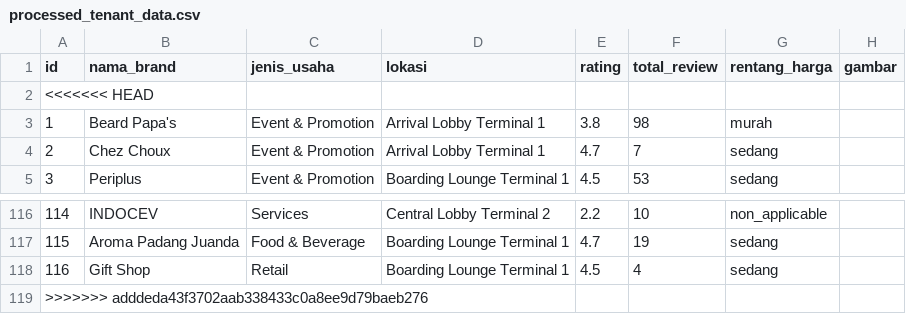
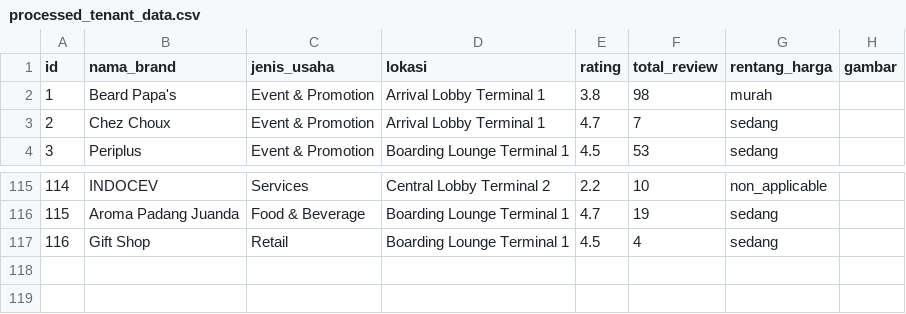
Before and after one commit to GhandiZero0X/sistem-rekomendasi-tenant, a CSV file: data/processed_tenant_data.csv, drawn as a sheet; only a part is shown, gaps mark what is left out.

Commit message:
[+] Update Dataset

```diff
--- a/data/processed_tenant_data.csv
+++ b/data/processed_tenant_data.csv
@@ -1,3 +1,2 @@
 id,nama_brand,jenis_usaha,lokasi,rating,total_review,rentang_harga,gambar
-<<<<<<< HEAD
 1,Beard Papa's,Event & Promotion,Arrival Lobby Terminal 1,3.8,98,murah,
@@ -118,2 +117 @@ id,nama_brand,jenis_usaha,lokasi,rating,total_review,rentang_harga,gambar
 116,Gift Shop,Retail,Boarding Lounge Terminal 1,4.5,4,sedang,
->>>>>>> adddeda43f3702aab338433c0a8ee9d79baeb276
```
